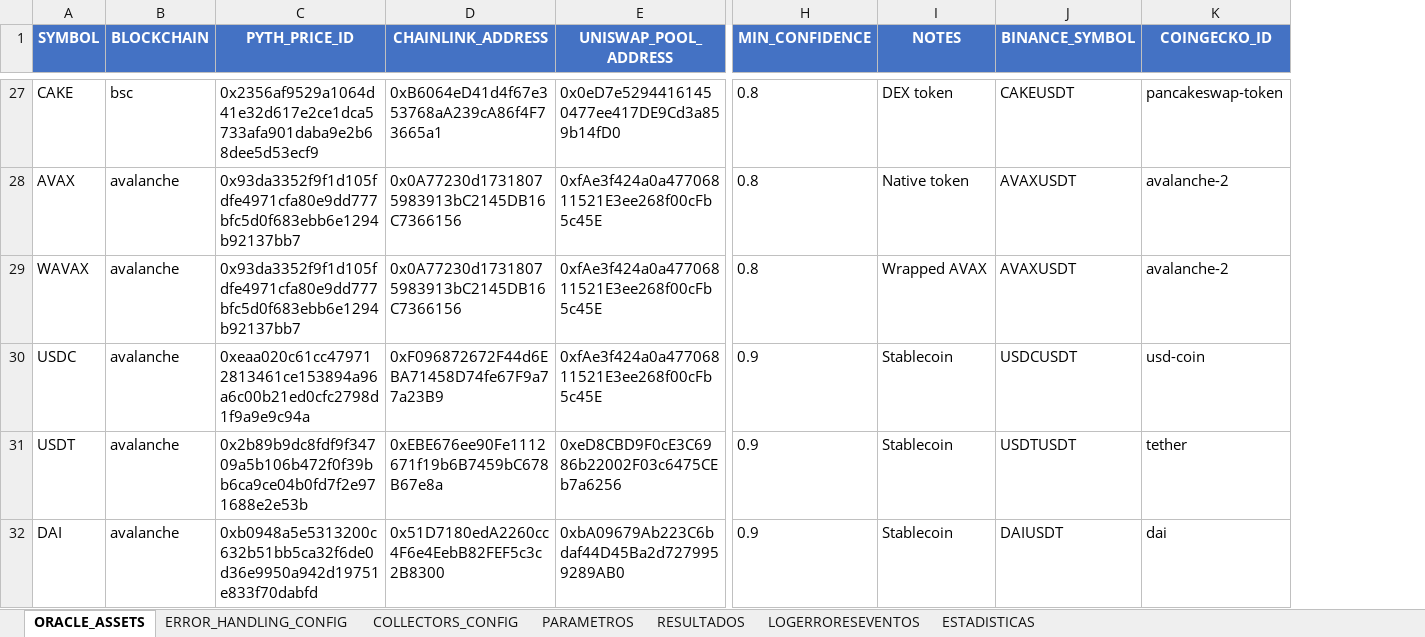
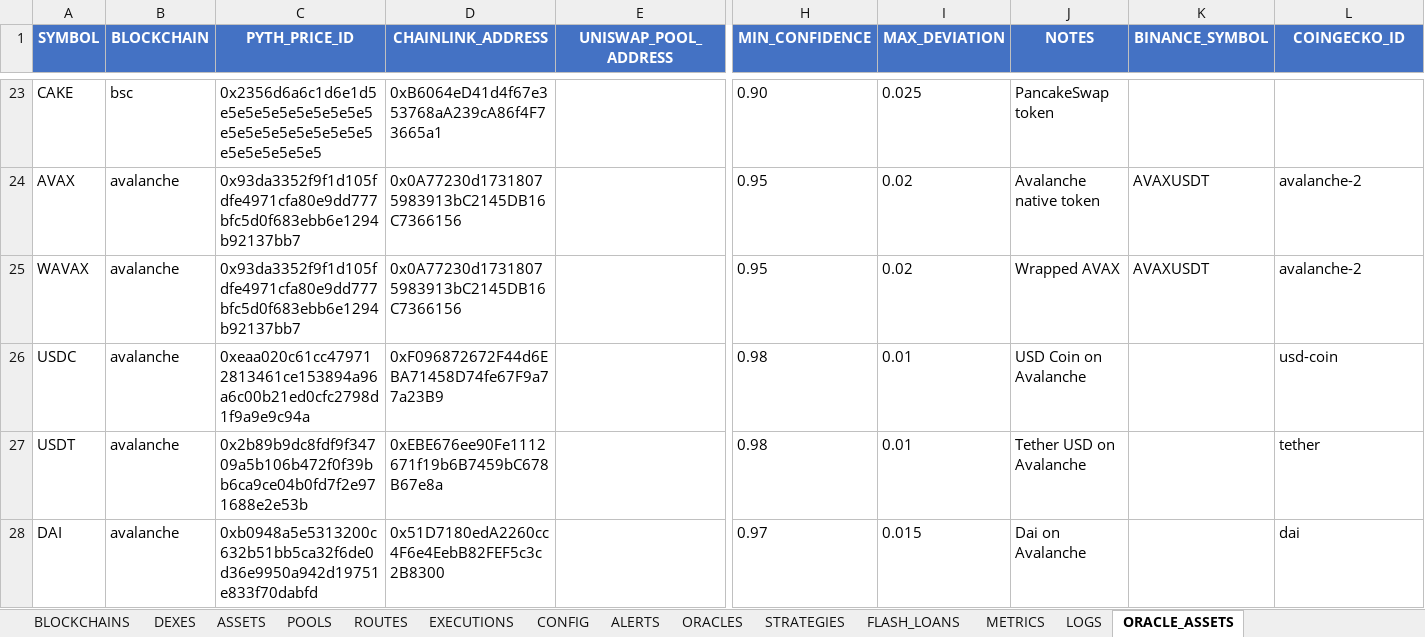
Before and after one commit to hefarica/ARBITRAGEXPLUS2025, an Excel workbook: data/ARBITRAGEXPLUS2025.xlsx, sheet ORACLE_ASSETS, drawn as a sheet; only a part is shown, gaps mark what is left out; values as stored, in another font and other column widths than the file's, no borders; addresses are those after the commit; the diff covers the shown part only; the diff names each change by its address in the sheet, - before the commit and + after, or states it on an @@ line.

Commit message:
feat: Clone ALL 16 sheets from Google Sheets to Excel with exact structure (1480 columns)

```diff
--- a/data/ARBITRAGEXPLUS2025.xlsx (sheet ORACLE_ASSETS)
+++ b/data/ARBITRAGEXPLUS2025.xlsx (sheet ORACLE_ASSETS)
-sheet tab: PARAMETROS
+sheet tab: POOLS
-sheet tab: RESULTADOS
+sheet tab: ROUTES
-sheet tab: LOGERRORESEVENTOS
+sheet tab: EXECUTIONS
-sheet tab: ESTADISTICAS
+sheet tab: CONFIG
+sheet tab: BLOCKCHAINS
+sheet tab: DEXES
+sheet tab: ASSETS
+sheet tab: ALERTS
+sheet tab: ORACLES
+sheet tab: STRATEGIES
+sheet tab: FLASH_LOANS
+sheet tab: METRICS
+sheet tab: LOGS
@@ sheet tab order changed: BLOCKCHAINS | DEXES | ASSETS | POOLS | ROUTES | EXECUTIONS | CONFIG | ALERTS | ORACLES | STRATEGIES | FLASH_LOANS | METRICS | LOGS | ORACLE_ASSETS @@
+column I (MAX_DEVIATION), rows 23-28: 0.025 | 0.02 | 0.02 | 0.01 | 0.01 | 0.015
-C23 (PYTH_PRICE_ID): 0x2356af9529a1064d41e32d617e2ce1dca5733afa901daba9e2b68dee5d53ecf9
+C23 (PYTH_PRICE_ID): 0x2356d6a6c1d6e1d5e5e5e5e5e5e5e5e5e5e5e5e5e5e5e5e5e5e5e5e5e5e5e5e5
-E23 (UNISWAP_POOL_ADDRESS): 0x0eD7e52944161450477ee417DE9Cd3a859b14fD0
+E23 (UNISWAP_POOL_ADDRESS): (empty)
-H23 (MIN_CONFIDENCE): 0.8
+H23 (MIN_CONFIDENCE): 0.90
-J23 (NOTES): DEX token
+J23 (NOTES): PancakeSwap token
-K23 (BINANCE_SYMBOL): CAKEUSDT
+K23 (BINANCE_SYMBOL): (empty)
-L23 (COINGECKO_ID): pancakeswap-token
+L23 (COINGECKO_ID): (empty)
-E24:E26 (UNISWAP_POOL_ADDRESS): 0xfAe3f424a0a47706811521E3ee268f00cFb5c45E
+E24:E26 (UNISWAP_POOL_ADDRESS): (empty)
-H24:H25 (MIN_CONFIDENCE): 0.8
+H24:H25 (MIN_CONFIDENCE): 0.95
-J24 (NOTES): Native token
+J24 (NOTES): Avalanche native token
-H26:H27 (MIN_CONFIDENCE): 0.9
+H26:H27 (MIN_CONFIDENCE): 0.98
-J26 (NOTES): Stablecoin
+J26 (NOTES): USD Coin on Avalanche
-K26 (BINANCE_SYMBOL): USDCUSDT
+K26 (BINANCE_SYMBOL): (empty)
-E27 (UNISWAP_POOL_ADDRESS): 0xeD8CBD9F0cE3C6986b22002F03c6475CEb7a6256
+E27 (UNISWAP_POOL_ADDRESS): (empty)
-J27 (NOTES): Stablecoin
+J27 (NOTES): Tether USD on Avalanche
-K27 (BINANCE_SYMBOL): USDTUSDT
+K27 (BINANCE_SYMBOL): (empty)
-E28 (UNISWAP_POOL_ADDRESS): 0xbA09679Ab223C6bdaf44D45Ba2d7279959289AB0
+E28 (UNISWAP_POOL_ADDRESS): (empty)
-H28 (MIN_CONFIDENCE): 0.9
+H28 (MIN_CONFIDENCE): 0.97
-J28 (NOTES): Stablecoin
+J28 (NOTES): Dai on Avalanche
-K28 (BINANCE_SYMBOL): DAIUSDT
+K28 (BINANCE_SYMBOL): (empty)
```
Also changed, not shown: 7 added rows, 4 removed rows and 165 edited cells elsewhere in this sheet, sheet ROUTES, sheet POOLS, sheet EXECUTIONS, sheet CONFIG, sheet ERROR_HANDLING_CONFIG, sheet COLLECTORS_CONFIG, 2 other files.
